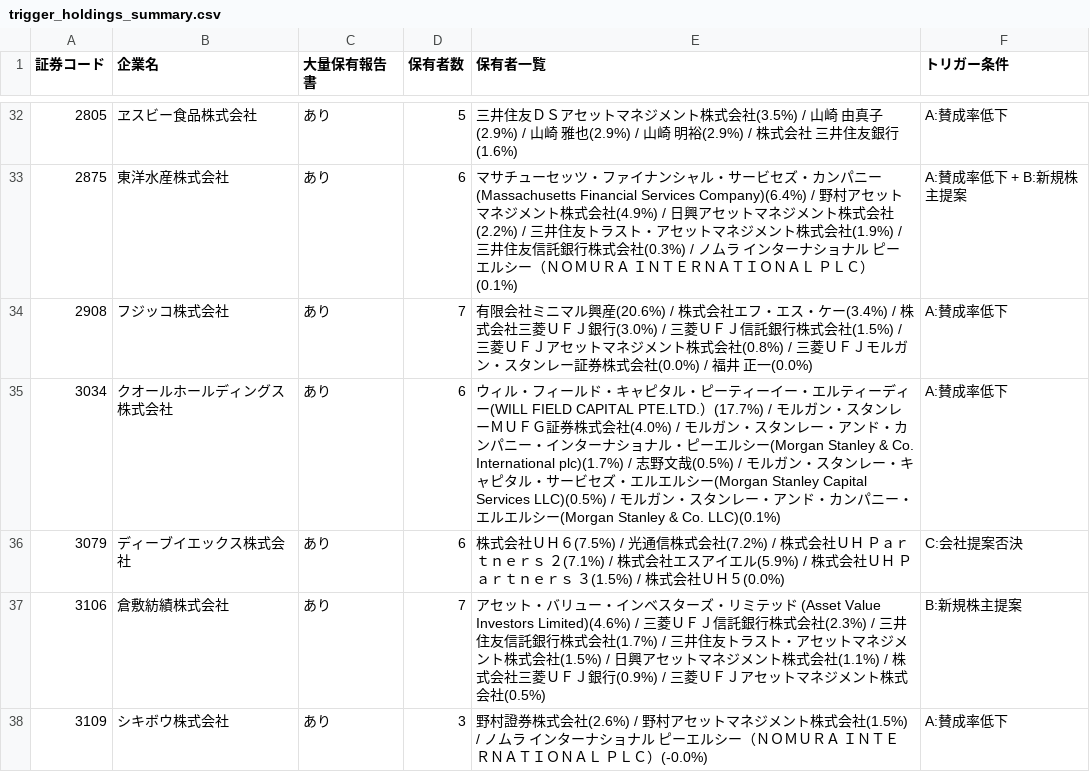
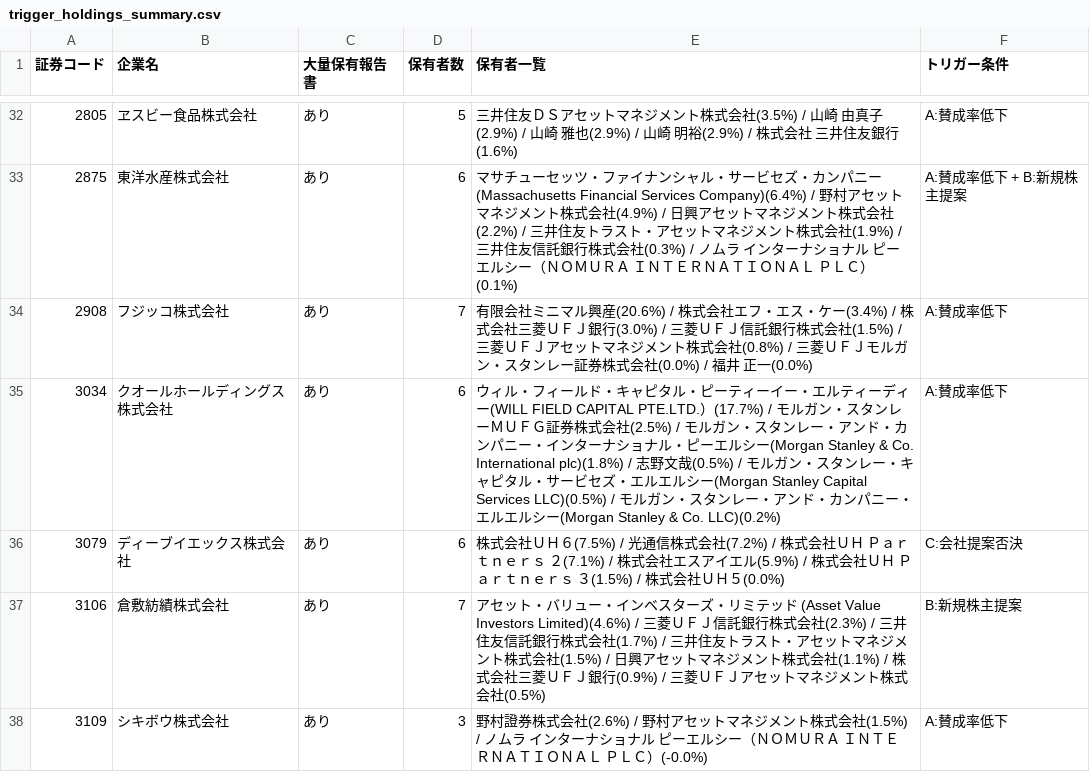
Before and after one commit to shell0423/sokai-agenda, a CSV file: output/trigger_holdings_summary.csv, drawn as a sheet; only a part is shown, gaps mark what is left out; the diff covers the shown part only.

```diff
--- a/output/trigger_holdings_summary.csv
+++ b/output/trigger_holdings_summary.csv
@@ -34,3 +34,3 @@
 2908,フジッコ株式会社,あり,7,有限会社ミニマル興産(20.6%) / 株式会社エフ・エス・ケー(3.4%) / 株式会社三菱ＵＦＪ銀行(3.0%) / 三菱ＵＦＪ信託銀行株式会社(1.5%) / 三菱ＵＦＪアセットマネジメント株式会社(0.8%) / 三菱ＵＦＪモルガン・スタンレー証券株式会社(0.0%) / 福井　正一(0.0%),A:賛成率低下
-3034,クオールホールディングス株式会社,あり,6,ウィル・フィールド・キャピタル・ピーティーイー・エルティーディー(WILL FIELD CAPITAL PTE.LTD.）(17.7%) / モルガン・スタンレーＭＵＦＧ証券株式会社(4.0%) / モルガン・スタンレー・アンド・カンパニー・インターナショナル・ピーエルシー(Morgan Stanley & Co. International plc)(1.7%) / 志野文哉(0.5%) / モルガン・スタンレー・キャピタル・サービセズ・エルエルシー(Morgan Stanley Capital Services LLC)(0.5%) / モルガン・スタンレー・アンド・カンパニー・エルエルシー(Morgan Stanley & Co. LLC)(0.1%),A:賛成率低下
+3034,クオールホールディングス株式会社,あり,6,ウィル・フィールド・キャピタル・ピーティーイー・エルティーディー(WILL FIELD CAPITAL PTE.LTD.）(17.7%) / モルガン・スタンレーＭＵＦＧ証券株式会社(2.5%) / モルガン・スタンレー・アンド・カンパニー・インターナショナル・ピーエルシー(Morgan Stanley & Co. International plc)(1.8%) / 志野文哉(0.5%) / モルガン・スタンレー・キャピタル・サービセズ・エルエルシー(Morgan Stanley Capital Services LLC)(0.5%) / モルガン・スタンレー・アンド・カンパニー・エルエルシー(Morgan Stanley & Co. LLC)(0.2%),A:賛成率低下
 3079,ディーブイエックス株式会社,あり,6,株式会社ＵＨ６(7.5%) / 光通信株式会社(7.2%) / 株式会社ＵＨ　Ｐａｒｔｎｅｒｓ　２(7.1%) / 株式会社エスアイエル(5.9%) / 株式会社ＵＨ　Ｐａｒｔｎｅｒｓ　３(1.5%) / 株式会社ＵＨ５(0.0%),C:会社提案否決
```
Also changed, not shown: 46 edited cells elsewhere in this file, output/watchlist_2026.csv, 3 other files.
